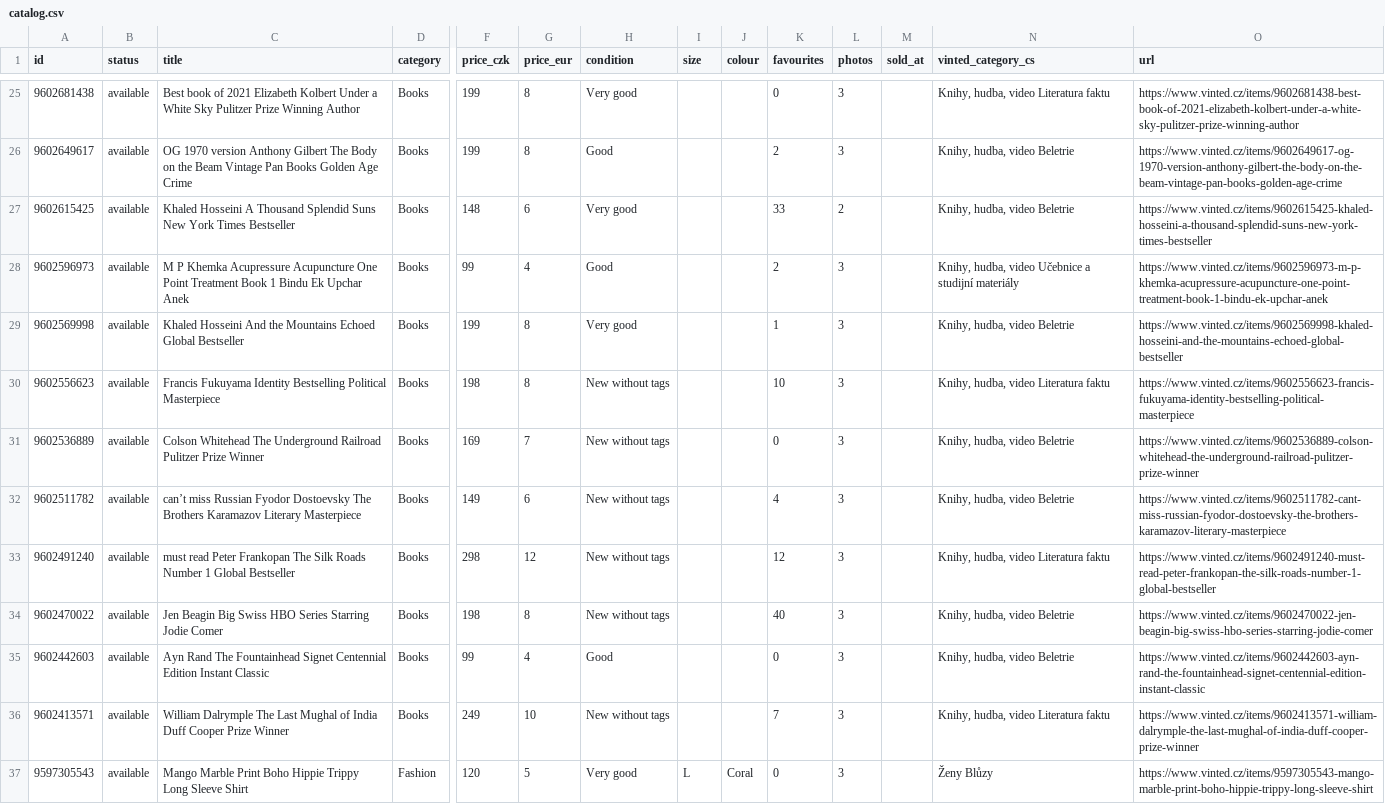
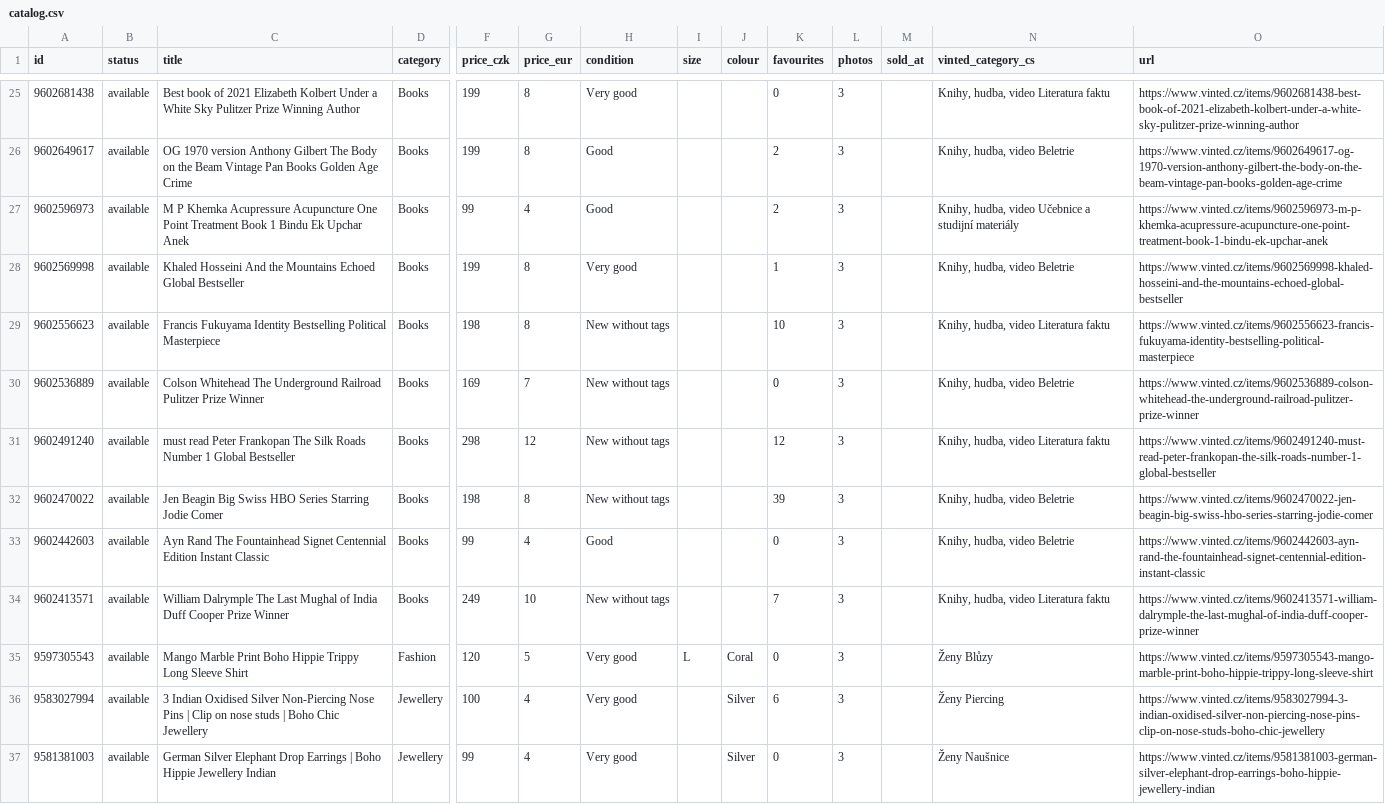
Before and after one commit to jpysh/indianinprague, a CSV file: data/catalog.csv, drawn as a sheet; only a part is shown, gaps mark what is left out; the shorter side is filled out with more unchanged rows; removed rows and columns are numbered as before the commit, all else as after; rows hold the shown columns only; the diff covers the shown part only; the diff names each change by its address in the sheet, - before the commit and + after, or states it on an @@ line.

```diff
--- a/data/catalog.csv
+++ b/data/catalog.csv
-row 27: 9602615425 | available | Khaled Hosseini A Thousand Splendid Suns New York Times Bestseller | Books | 148 | 6 | Very good |  |  | 33 | 2 |  | Knihy, hudba, video Beletrie | https://www.vinted.cz/items/9602615425-khaled-hosseini-a-thousand-splendid-suns-new-york-times-bestseller
-row 32: 9602511782 | available | can’t miss Russian Fyodor Dostoevsky The Brothers Karamazov Literary Masterpiece | Books | 149 | 6 | New without tags |  |  | 4 | 3 |  | Knihy, hudba, video Beletrie | https://www.vinted.cz/items/9602511782-cant-miss-russian-fyodor-dostoevsky-the-brothers-karamazov-literary-masterpiece
-K32 (favourites): 40
+K32 (favourites): 39
```
Also changed, not shown: 7 added rows, 4 removed rows and 8 edited cells elsewhere in this file, 44 other files.
